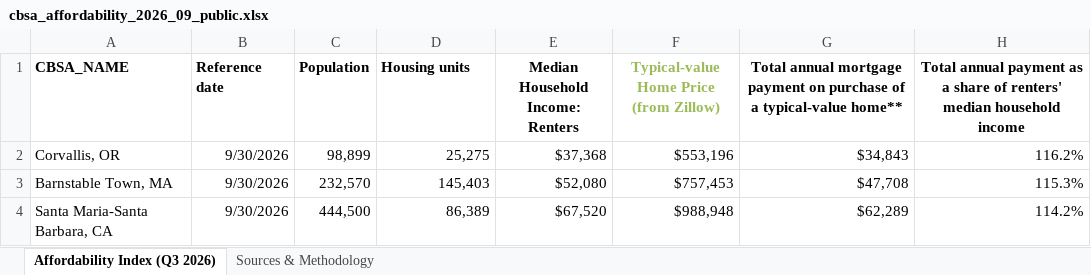
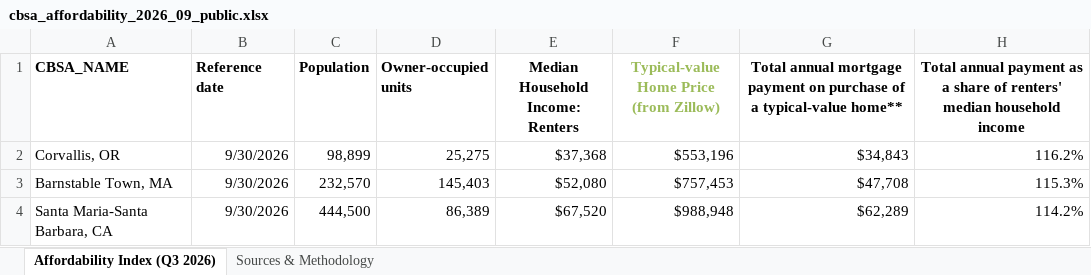
Before and after one commit to ianwellskennedy/pums, an Excel workbook: hidden-housing-costs/outputs/cbsa_affordability_2026_09_public.xlsx, sheet Affordability Index (Q3 2026), drawn as a sheet; only a part is shown; values as stored, in another font and other column widths than the file's, no borders; conditional formats not drawn; the diff names each change by its address in the sheet, - before the commit and + after, or states it on an @@ line.

Commit message:
Rename Housing units to Owner-occupied units in the public file

```diff
--- a/hidden-housing-costs/outputs/cbsa_affordability_2026_09_public.xlsx (sheet Affordability Index (Q3 2026))
+++ b/hidden-housing-costs/outputs/cbsa_affordability_2026_09_public.xlsx (sheet Affordability Index (Q3 2026))
-D1: Housing units
+D1: Owner-occupied units
```
Also changed, not shown: 1 other file.
